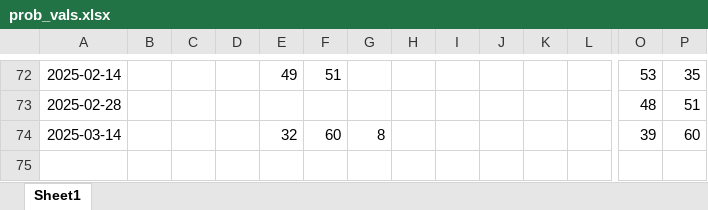
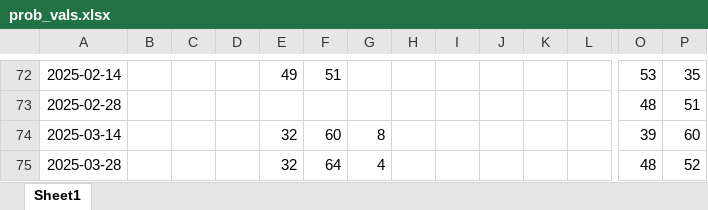
Before and after one commit to LuisLauM/LuisLauM.github.io, an Excel workbook: blog/elnino-app/prob_vals.xlsx, sheet Sheet1, drawn as a sheet; only a part is shown, gaps mark what is left out; values as stored, in another font and other column widths than the file's, no borders; rows hold the shown columns only; the diff names each change by its address in the sheet, - before the commit and + after, or states it on an @@ line.

Commit message:
Updating elnino-app/prob_vals.xlsx

```diff
--- a/blog/elnino-app/prob_vals.xlsx (sheet Sheet1)
+++ b/blog/elnino-app/prob_vals.xlsx (sheet Sheet1)
+row 75: 2025-03-28 |  |  |  | 32 | 64 | 4 |  |  |  |  |  | 48 | 52
```
